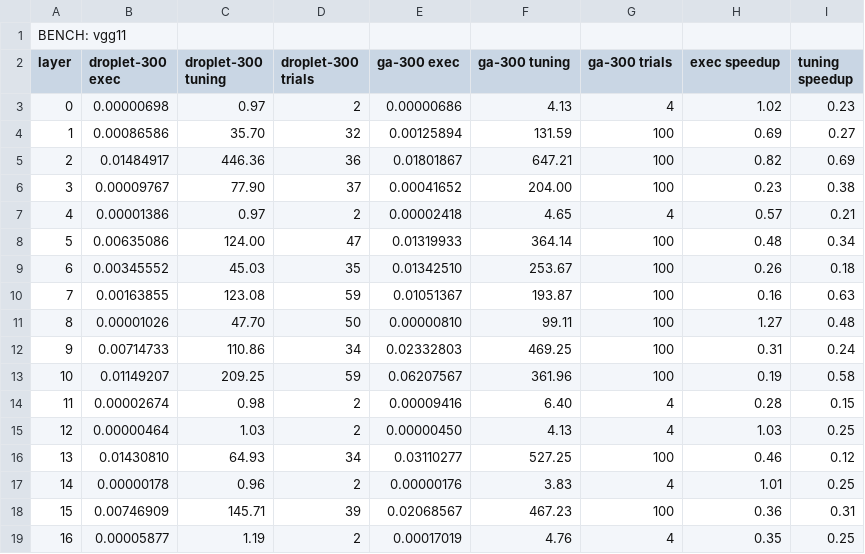
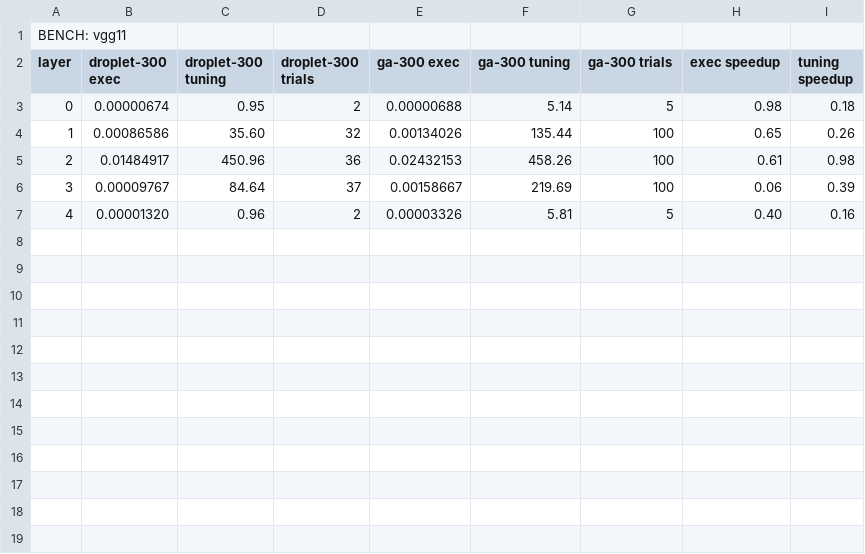
Before and after one commit to lac-dcc/bennu, a CSV file: perf_stats/Ryzen3700X/ga/vgg11.csv, drawn as a sheet.

```diff
--- a/perf_stats/Ryzen3700X/ga/vgg11.csv
+++ b/perf_stats/Ryzen3700X/ga/vgg11.csv
@@ -2,18 +2,6 @@ BENCH: vgg11
 layer, droplet-300 exec, droplet-300 tuning, droplet-300 trials, ga-300 exec, ga-300 tuning, ga-300 trials, exec speedup, tuning speedup
-0, 0.00000698, 0.97, 2, 0.00000686, 4.13, 4, 1.02, 0.23
-1, 0.00086586, 35.70, 32, 0.00125894, 131.59, 100, 0.69, 0.27
-2, 0.01484917, 446.36, 36, 0.01801867, 647.21, 100, 0.82, 0.69
-3, 0.00009767, 77.90, 37, 0.00041652, 204.00, 100, 0.23, 0.38
-4, 0.00001386, 0.97, 2, 0.00002418, 4.65, 4, 0.57, 0.21
-5, 0.00635086, 124.00, 47, 0.01319933, 364.14, 100, 0.48, 0.34
-6, 0.00345552, 45.03, 35, 0.01342510, 253.67, 100, 0.26, 0.18
-7, 0.00163855, 123.08, 59, 0.01051367, 193.87, 100, 0.16, 0.63
-8, 0.00001026, 47.70, 50, 0.00000810, 99.11, 100, 1.27, 0.48
-9, 0.00714733, 110.86, 34, 0.02332803, 469.25, 100, 0.31, 0.24
-10, 0.01149207, 209.25, 59, 0.06207567, 361.96, 100, 0.19, 0.58
-11, 0.00002674, 0.98, 2, 0.00009416, 6.40, 4, 0.28, 0.15
-12, 0.00000464, 1.03, 2, 0.00000450, 4.13, 4, 1.03, 0.25
-13, 0.01430810, 64.93, 34, 0.03110277, 527.25, 100, 0.46, 0.12
-14, 0.00000178, 0.96, 2, 0.00000176, 3.83, 4, 1.01, 0.25
-15, 0.00746909, 145.71, 39, 0.02068567, 467.23, 100, 0.36, 0.31
-16, 0.00005877, 1.19, 2, 0.00017019, 4.76, 4, 0.35, 0.25
+0, 0.00000674, 0.95, 2, 0.00000688, 5.14, 5, 0.98, 0.18
+1, 0.00086586, 35.60, 32, 0.00134026, 135.44, 100, 0.65, 0.26
+2, 0.01484917, 450.96, 36, 0.02432153, 458.26, 100, 0.61, 0.98
+3, 0.00009767, 84.64, 37, 0.00158667, 219.69, 100, 0.06, 0.39
+4, 0.00001320, 0.96, 2, 0.00003326, 5.81, 5, 0.40, 0.16
```
Also changed, not shown: perf_stats/Ryzen3700X/ga/alexnet.csv, perf_stats/Ryzen3700X/ga/vgg19.csv, 40 other files.
